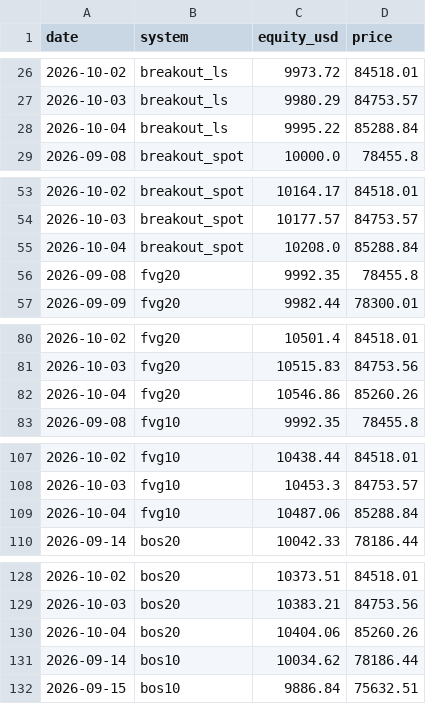
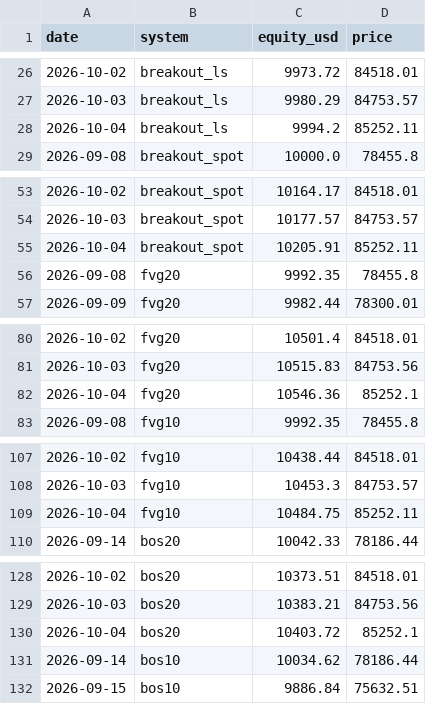
Before and after one commit to isaelvs/defi-research-portfolio, a CSV file: live/data/daily.csv, drawn as a sheet; only a part is shown, gaps mark what is left out; the diff covers the shown part only.

```diff
--- a/live/data/daily.csv
+++ b/live/data/daily.csv
@@ -27,3 +27,3 @@ date,system,equity_usd,price
 2026-10-03,breakout_ls,9980.29,84753.57
-2026-10-04,breakout_ls,9995.22,85288.84
+2026-10-04,breakout_ls,9994.2,85252.11
 2026-09-08,breakout_spot,10000.0,78455.8
@@ -54,3 +54,3 @@ date,system,equity_usd,price
 2026-10-03,breakout_spot,10177.57,84753.57
-2026-10-04,breakout_spot,10208.0,85288.84
+2026-10-04,breakout_spot,10205.91,85252.11
 2026-09-08,fvg20,9992.35,78455.8
@@ -81,3 +81,3 @@ date,system,equity_usd,price
 2026-10-03,fvg20,10515.83,84753.56
-2026-10-04,fvg20,10546.86,85260.26
+2026-10-04,fvg20,10546.36,85252.1
 2026-09-08,fvg10,9992.35,78455.8
@@ -108,3 +108,3 @@ date,system,equity_usd,price
 2026-10-03,fvg10,10453.3,84753.57
-2026-10-04,fvg10,10487.06,85288.84
+2026-10-04,fvg10,10484.75,85252.11
 2026-09-14,bos20,10042.33,78186.44
@@ -129,3 +129,3 @@ date,system,equity_usd,price
 2026-10-03,bos20,10383.21,84753.56
-2026-10-04,bos20,10404.06,85260.26
+2026-10-04,bos20,10403.72,85252.1
 2026-09-14,bos10,10034.62,78186.44
```
Also changed, not shown: 6 edited cells elsewhere in this file, 4 other files.
